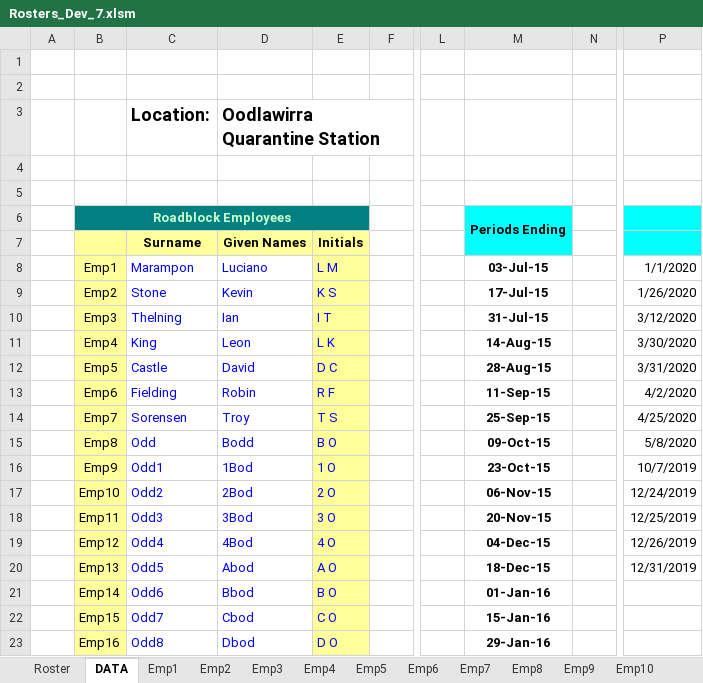
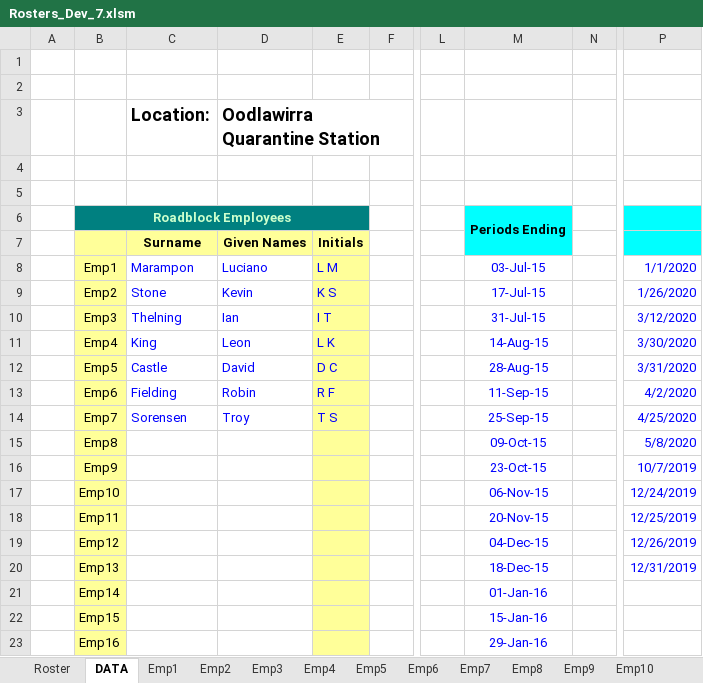
Before and after one commit to Blackpotch/Rosters17Dev, an Excel workbook: Rosters_Dev_7.xlsm, sheet DATA, drawn as a sheet; only a part is shown, gaps mark what is left out; values as stored, in another font and other column widths than the file's, no borders; charts and pictures not drawn; the diff covers the shown part only; the diff names each change by its address in the sheet, - before the commit and + after, or states it on an @@ line.

```diff
--- a/Rosters_Dev_7.xlsm (sheet DATA)
+++ b/Rosters_Dev_7.xlsm (sheet DATA)
@@ M8:M23 text colour: black → #0000FF, bold: on → off @@
-P8:P20 text colour: black
+P8:P20 text colour: #0000FF
-C15: Odd
+C15: (empty)
-D15: Bodd
+D15: (empty)
-E15: B O
+E15: (empty)
-C16: Odd1
+C16: (empty)
-D16: 1Bod
+D16: (empty)
-E16: 1 O
+E16: (empty)
-C17: Odd2
+C17: (empty)
-D17: 2Bod
+D17: (empty)
-E17: 2 O
+E17: (empty)
-C18: Odd3
+C18: (empty)
-D18: 3Bod
+D18: (empty)
-E18: 3 O
+E18: (empty)
-C19: Odd4
+C19: (empty)
-D19: 4Bod
+D19: (empty)
-E19: 4 O
+E19: (empty)
-C20: Odd5
+C20: (empty)
-D20: Abod
+D20: (empty)
-E20: A O
+E20: (empty)
-C21: Odd6
+C21: (empty)
-D21: Bbod
+D21: (empty)
-E21: B O
+E21: (empty)
-C22: Odd7
+C22: (empty)
-D22: Cbod
+D22: (empty)
-E22: C O
+E22: (empty)
-C23: Odd8
+C23: (empty)
-D23: Dbod
+D23: (empty)
-E23: D O
+E23: (empty)
```
Also changed, not shown: 36 edited cells and cell formats elsewhere in this sheet, sheet Roster, sheet Emp11, sheet Emp12, sheet Emp10, sheet Emp9, sheet Emp8, 8 more sheets, formulas that keep their value, hidden cells, charts or pictures, 1 other file.
